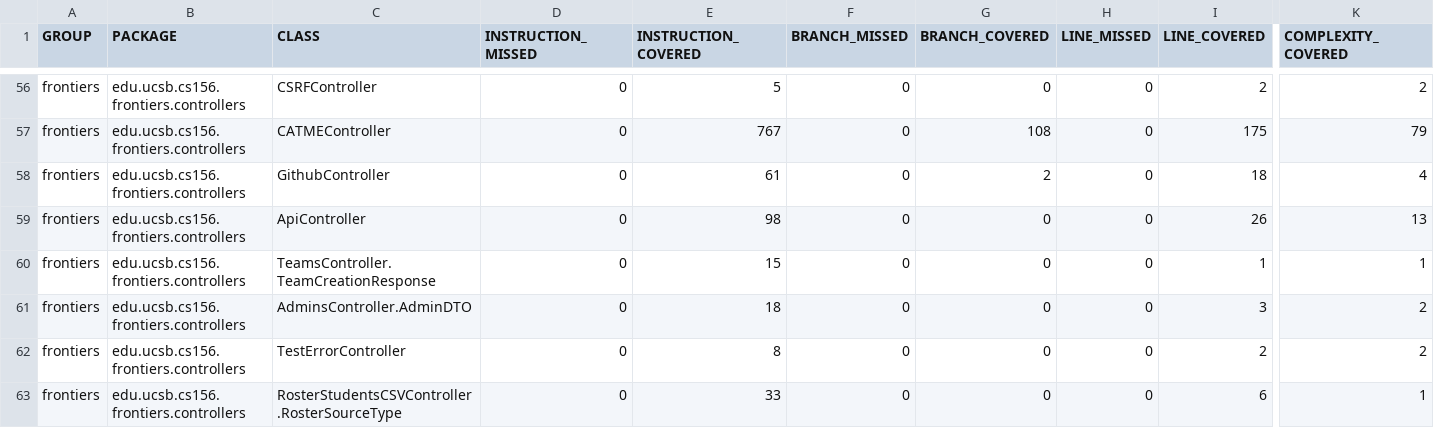
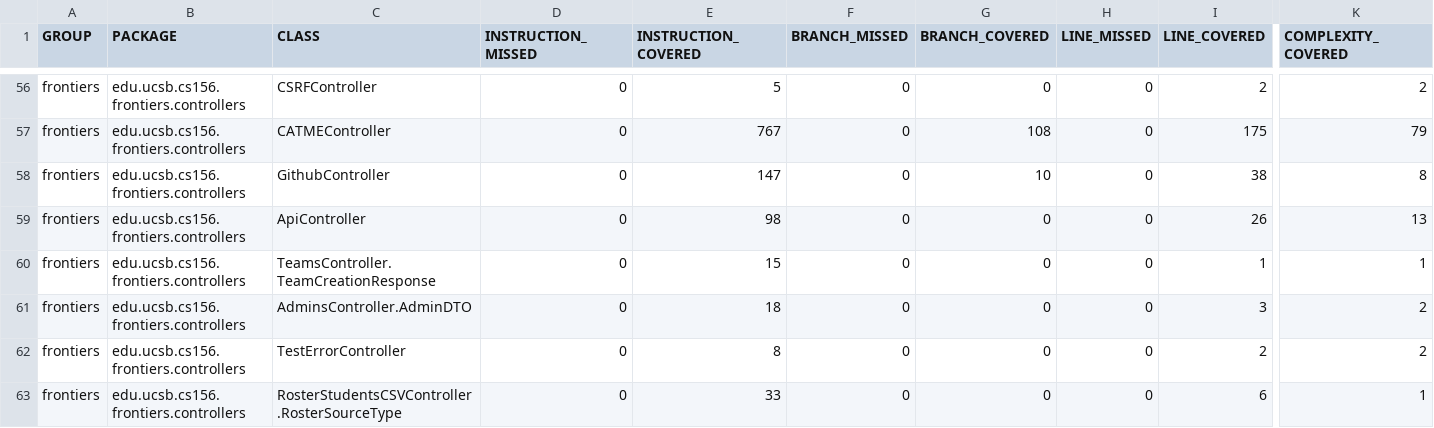
Before and after one commit to ucsb-cs156-f26/proj-frontiers-f26-12, a CSV file: prs/32/jacoco/jacoco.csv, drawn as a sheet; only a part is shown, gaps mark what is left out; the diff names each change by its address in the sheet, - before the commit and + after, or states it on an @@ line.

```diff
--- a/prs/32/jacoco/jacoco.csv
+++ b/prs/32/jacoco/jacoco.csv
-E58 (INSTRUCTION_COVERED): 61
+E58 (INSTRUCTION_COVERED): 147
-G58 (BRANCH_COVERED): 2
+G58 (BRANCH_COVERED): 10
-I58 (LINE_COVERED): 18
+I58 (LINE_COVERED): 38
-K58 (COMPLEXITY_COVERED): 4
+K58 (COMPLEXITY_COVERED): 8
```
Also changed, not shown: 7 other files.
